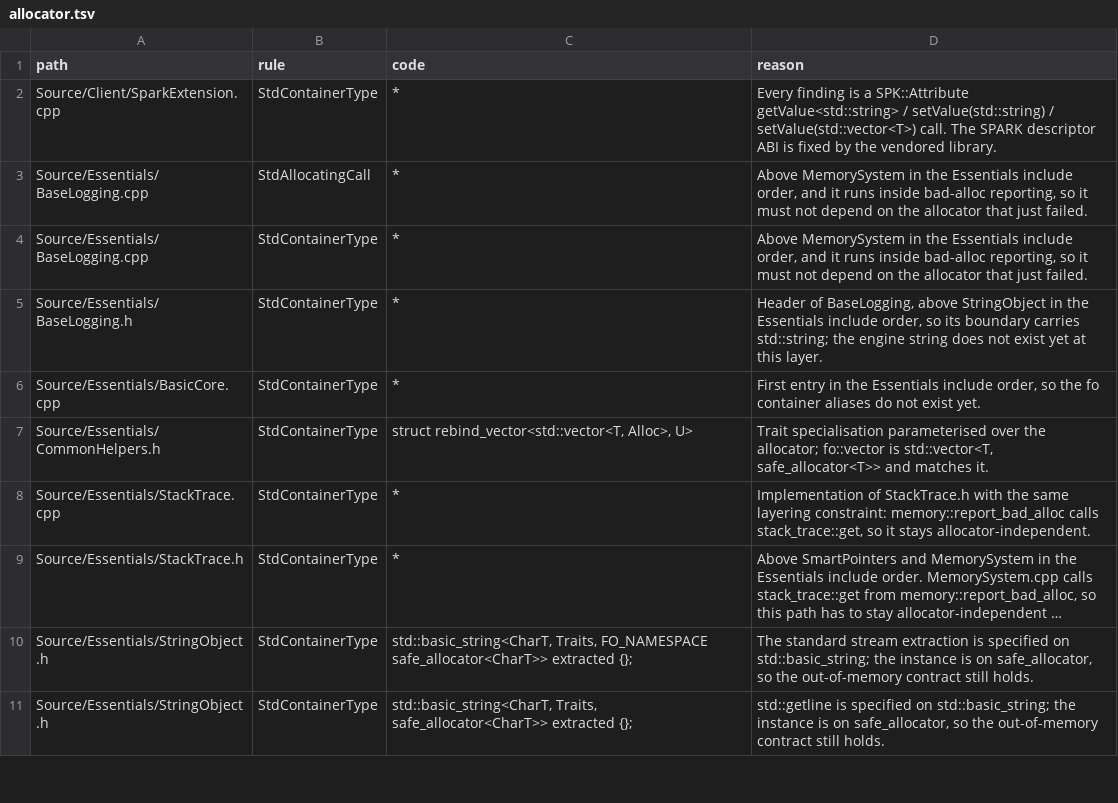
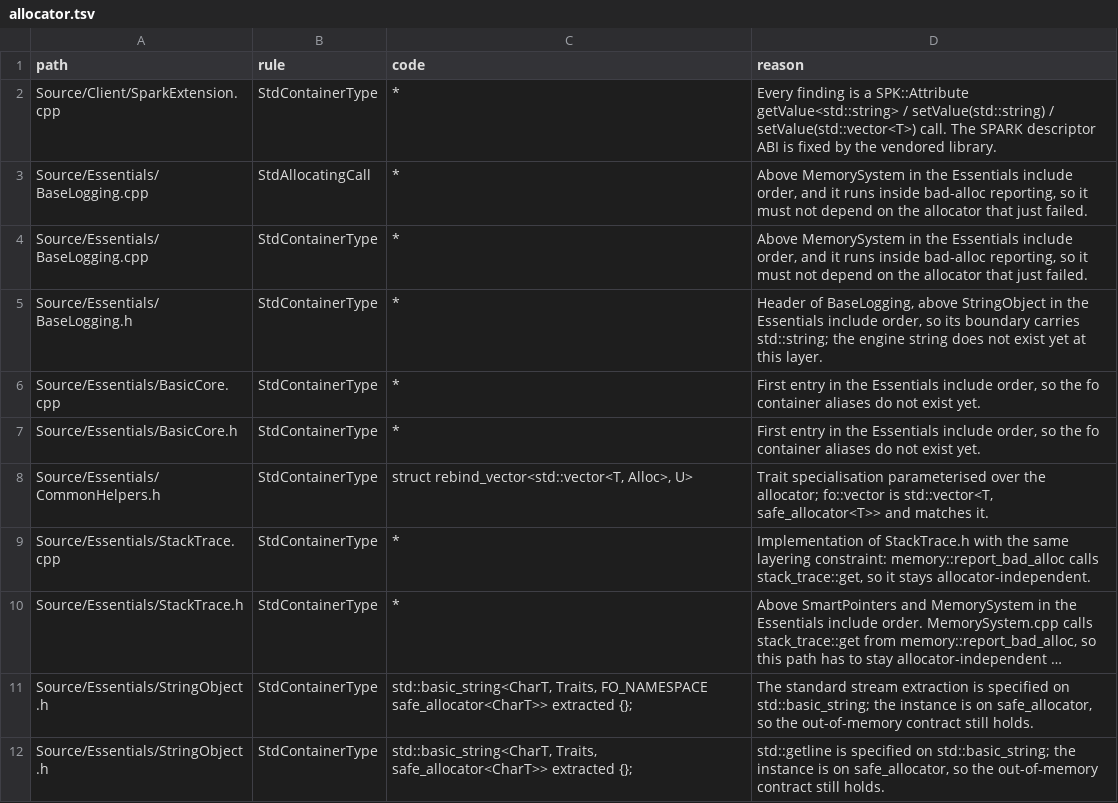
Before and after one commit to cvet/fonline, a TSV file: BuildTools/audit_baselines/allocator.tsv, drawn as a sheet; only a part is shown; long unchanged cells end in …; the diff names each change by its address in the sheet, - before the commit and + after, or states it on an @@ line.

```diff
--- a/BuildTools/audit_baselines/allocator.tsv
+++ b/BuildTools/audit_baselines/allocator.tsv
+row 7: Source/Essentials/BasicCore.h | StdContainerType | * | First entry in the Essentials include order, so the fo container aliases do not exist yet.
```
Also changed, not shown: 6 other files.
